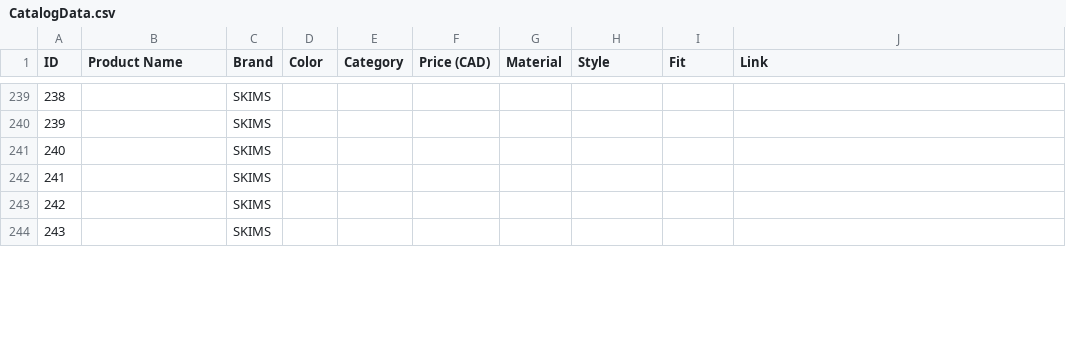
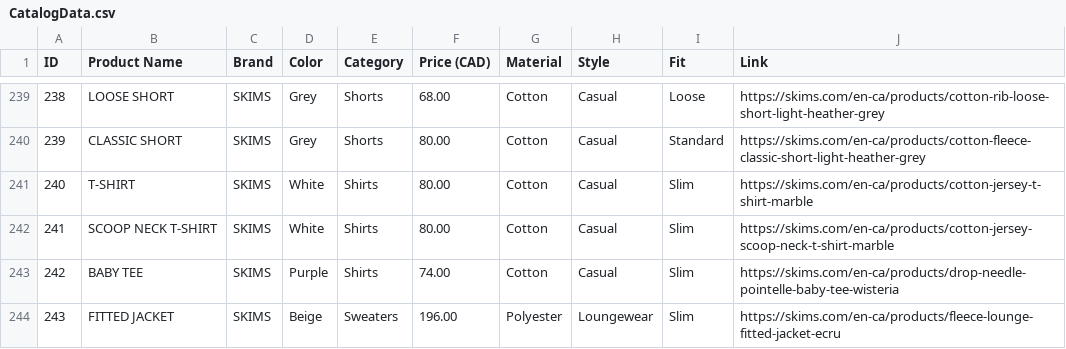
Before and after one commit to JMatthewK/CSCI-2040U-Project-2025, a CSV file: data/CatalogData.csv, drawn as a sheet; only a part is shown, gaps mark what is left out; the diff covers the shown part only.

Commit message:
Added SKIMS data to CSV

```diff
--- a/data/CatalogData.csv
+++ b/data/CatalogData.csv
@@ -239,6 +239,6 @@ ID,Product Name,Brand,Color,Category,Price (CAD),Material,Style,Fit,Link
-238,,SKIMS,,,,,,,
-239,,SKIMS,,,,,,,
-240,,SKIMS,,,,,,,
-241,,SKIMS,,,,,,,
-242,,SKIMS,,,,,,,
-243,,SKIMS,,,,,,,
+238,LOOSE SHORT,SKIMS,Grey,Shorts,68.00,Cotton,Casual,Loose,https://skims.com/en-ca/products/cotton-rib-loose-short-light-heather-grey
+239,CLASSIC SHORT,SKIMS,Grey,Shorts,80.00,Cotton,Casual,Standard,https://skims.com/en-ca/products/cotton-fleece-classic-short-light-heather-grey
+240,T-SHIRT,SKIMS,White,Shirts,80.00,Cotton,Casual,Slim,https://skims.com/en-ca/products/cotton-jersey-t-shirt-marble
+241,SCOOP NECK T-SHIRT,SKIMS,White,Shirts,80.00,Cotton,Casual,Slim,https://skims.com/en-ca/products/cotton-jersey-scoop-neck-t-shirt-marble
+242,BABY TEE,SKIMS,Purple,Shirts,74.00,Cotton,Casual,Slim,https://skims.com/en-ca/products/drop-needle-pointelle-baby-tee-wisteria
+243,FITTED JACKET,SKIMS,Beige,Sweaters,196.00,Polyester,Loungewear,Slim,https://skims.com/en-ca/products/fleece-lounge-fitted-jacket-ecru
```
Also changed, not shown: 96 edited cells elsewhere in this file, 3 other files.
